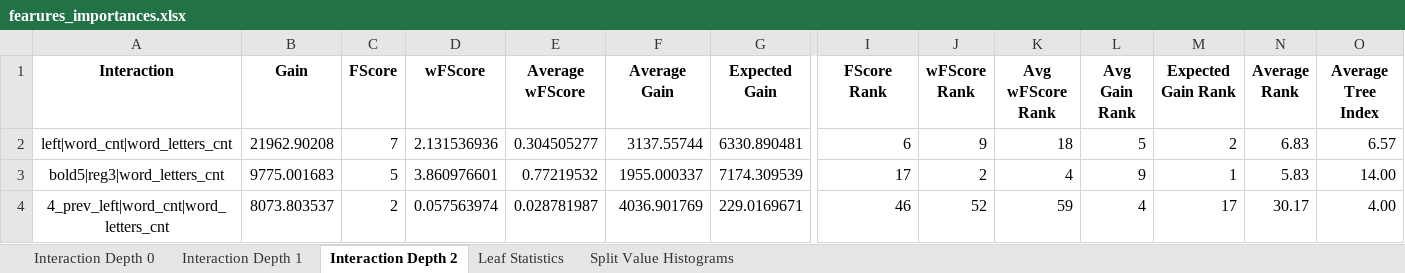
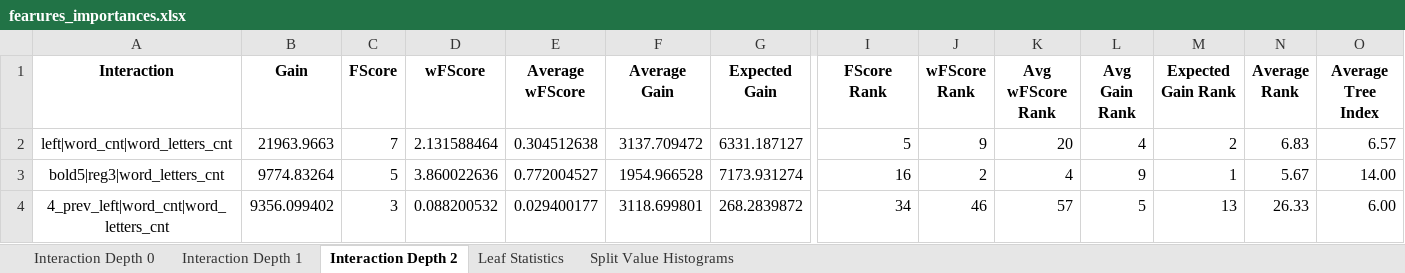
Before and after one commit to NastyBoget/document_structure_extraction, an Excel workbook: fearures_importances.xlsx, sheet Interaction Depth 2, drawn as a sheet; only a part is shown, gaps mark what is left out; values as stored, in another font and other column widths than the file's, no borders; the diff covers the shown part only; the diff names each change by its address in the sheet, - before the commit and + after, or states it on an @@ line.

Commit message:
delete average of prev next lines 0.9110528794869416

```diff
--- a/fearures_importances.xlsx (sheet Interaction Depth 2)
+++ b/fearures_importances.xlsx (sheet Interaction Depth 2)
-B2 (Gain): 21962.90208
+B2 (Gain): 21963.9663
-D2 (wFScore): 2.131536936
+D2 (wFScore): 2.131588464
-E2 (Average wFScore): 0.304505277
+E2 (Average wFScore): 0.304512638
-F2 (Average Gain): 3137.55744
+F2 (Average Gain): 3137.709472
-G2 (Expected Gain): 6330.890481
+G2 (Expected Gain): 6331.187127
-I2 (FScore Rank): 6
+I2 (FScore Rank): 5
-K2 (Avg wFScore Rank): 18
+K2 (Avg wFScore Rank): 20
-L2 (Avg Gain Rank): 5
+L2 (Avg Gain Rank): 4
-B3 (Gain): 9775.001683
+B3 (Gain): 9774.83264
-D3 (wFScore): 3.860976601
+D3 (wFScore): 3.860022636
-E3 (Average wFScore): 0.77219532
+E3 (Average wFScore): 0.772004527
-F3 (Average Gain): 1955.000337
+F3 (Average Gain): 1954.966528
-G3 (Expected Gain): 7174.309539
+G3 (Expected Gain): 7173.931274
-I3 (FScore Rank): 17
+I3 (FScore Rank): 16
-N3 (Average Rank): 5.83
+N3 (Average Rank): 5.67
-B4 (Gain): 8073.803537
+B4 (Gain): 9356.099402
-C4 (FScore): 2
+C4 (FScore): 3
-D4 (wFScore): 0.057563974
+D4 (wFScore): 0.088200532
-E4 (Average wFScore): 0.028781987
+E4 (Average wFScore): 0.029400177
-F4 (Average Gain): 4036.901769
+F4 (Average Gain): 3118.699801
-G4 (Expected Gain): 229.0169671
+G4 (Expected Gain): 268.2839872
-I4 (FScore Rank): 46
+I4 (FScore Rank): 34
-J4 (wFScore Rank): 52
+J4 (wFScore Rank): 46
-K4 (Avg wFScore Rank): 59
+K4 (Avg wFScore Rank): 57
-L4 (Avg Gain Rank): 4
+L4 (Avg Gain Rank): 5
-M4 (Expected Gain Rank): 17
+M4 (Expected Gain Rank): 13
-N4 (Average Rank): 30.17
+N4 (Average Rank): 26.33
-O4 (Average Tree Index): 4.00
+O4 (Average Tree Index): 6.00
```
Also changed, not shown: 42 added rows, 42 removed rows and 483 edited cells elsewhere in this sheet, sheet Interaction Depth 0, sheet Interaction Depth 1, sheet Split Value Histograms, sheet Leaf Statistics, 16 other files.
